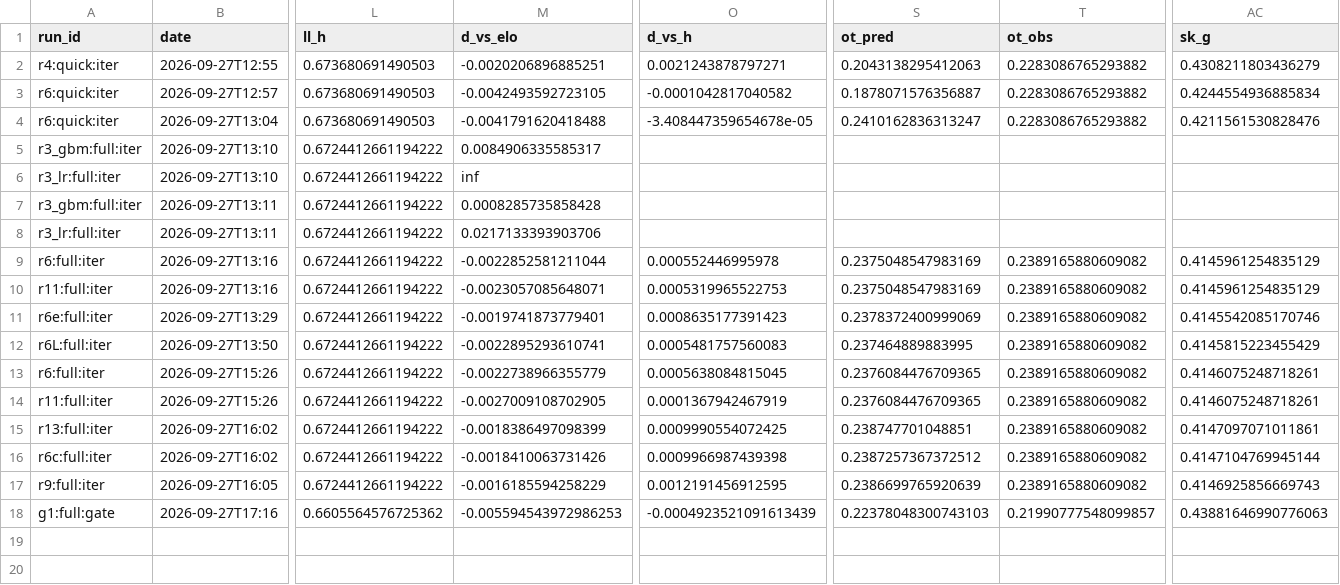
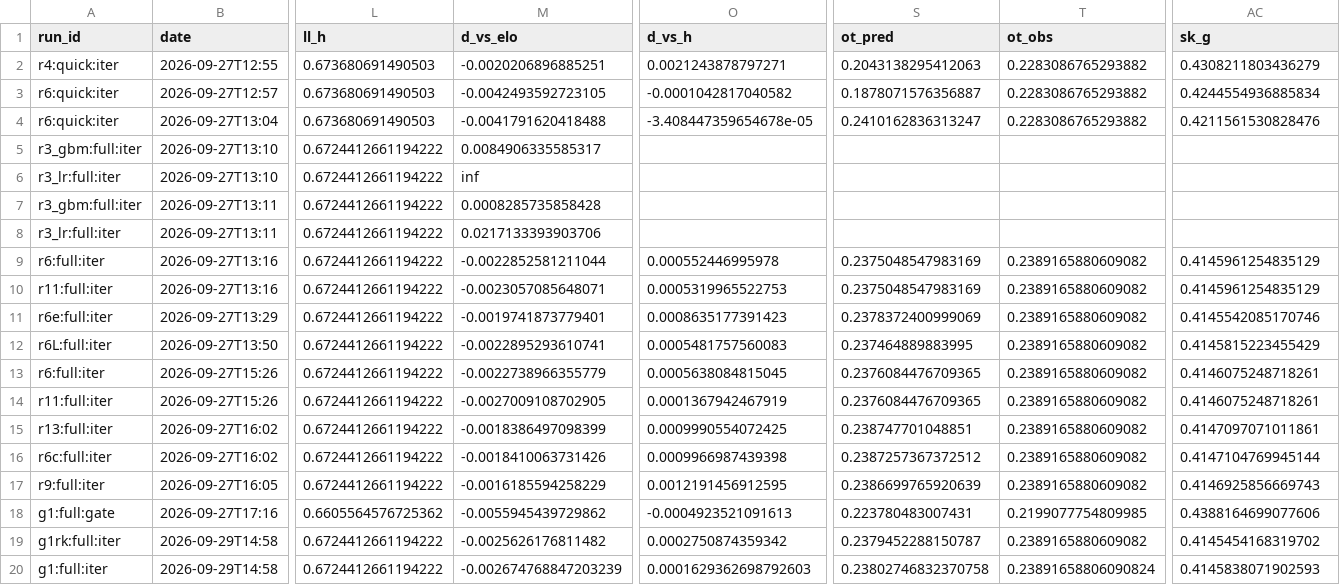
Before and after one commit to ph05/neurhl, a CSV file: neurhl/configs/search_ledger_g.csv, drawn as a sheet; only a part is shown, gaps mark what is left out; rows hold the shown columns only; the diff names each change by its address in the sheet, - before the commit and + after, or states it on an @@ line.

```diff
--- a/neurhl/configs/search_ledger_g.csv
+++ b/neurhl/configs/search_ledger_g.csv
-M18 (d_vs_elo): -0.005594543972986253
+M18 (d_vs_elo): -0.0055945439729862
-O18 (d_vs_h): -0.0004923521091613439
+O18 (d_vs_h): -0.0004923521091613
-S18 (ot_pred): 0.22378048300743103
+S18 (ot_pred): 0.223780483007431
-T18 (ot_obs): 0.21990777548099857
+T18 (ot_obs): 0.2199077754809985
-AC18 (sk_g): 0.43881646990776063
+AC18 (sk_g): 0.4388164699077606
+row 19: g1rk:full:iter | 2026-09-29T14:58 | 0.6724412661194222 | -0.0025626176811482 | 0.0002750874359342 | 0.2379452288150787 | 0.2389165880609082 | 0.4145454168319702
+row 20: g1:full:iter | 2026-09-29T14:58 | 0.6724412661194222 | -0.002674768847203239 | 0.0001629362698792603 | 0.23802746832370758 | 0.23891658806090824 | 0.4145838071902593
```
Also changed, not shown: 1 other file.
